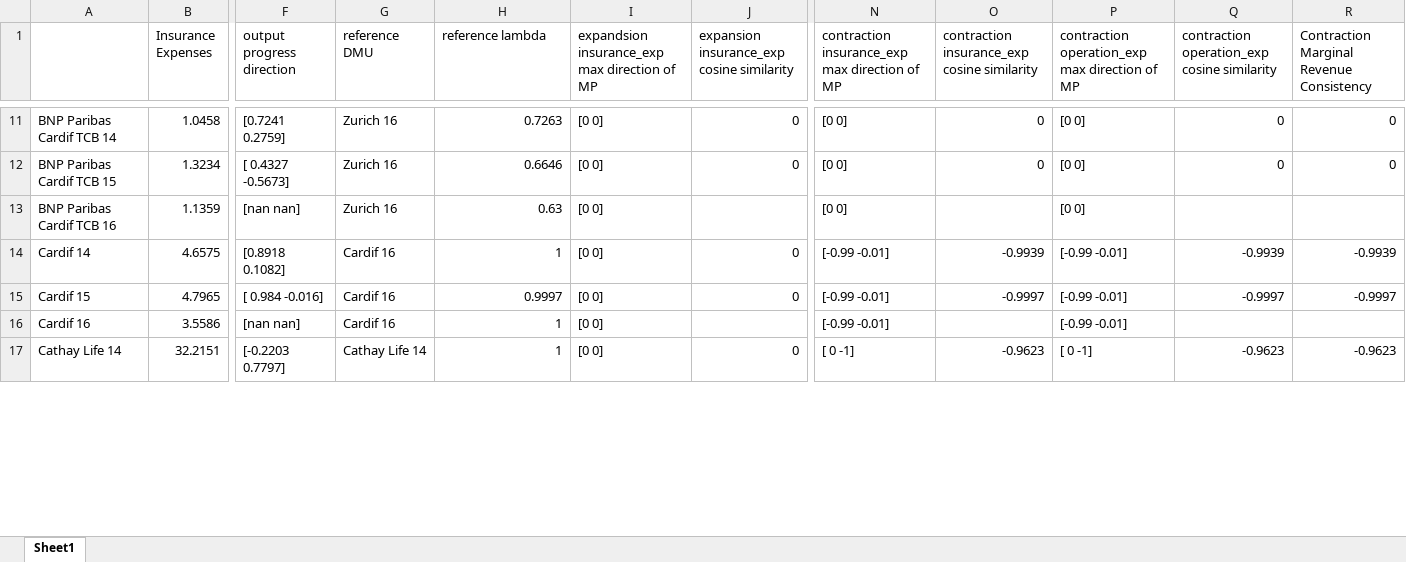
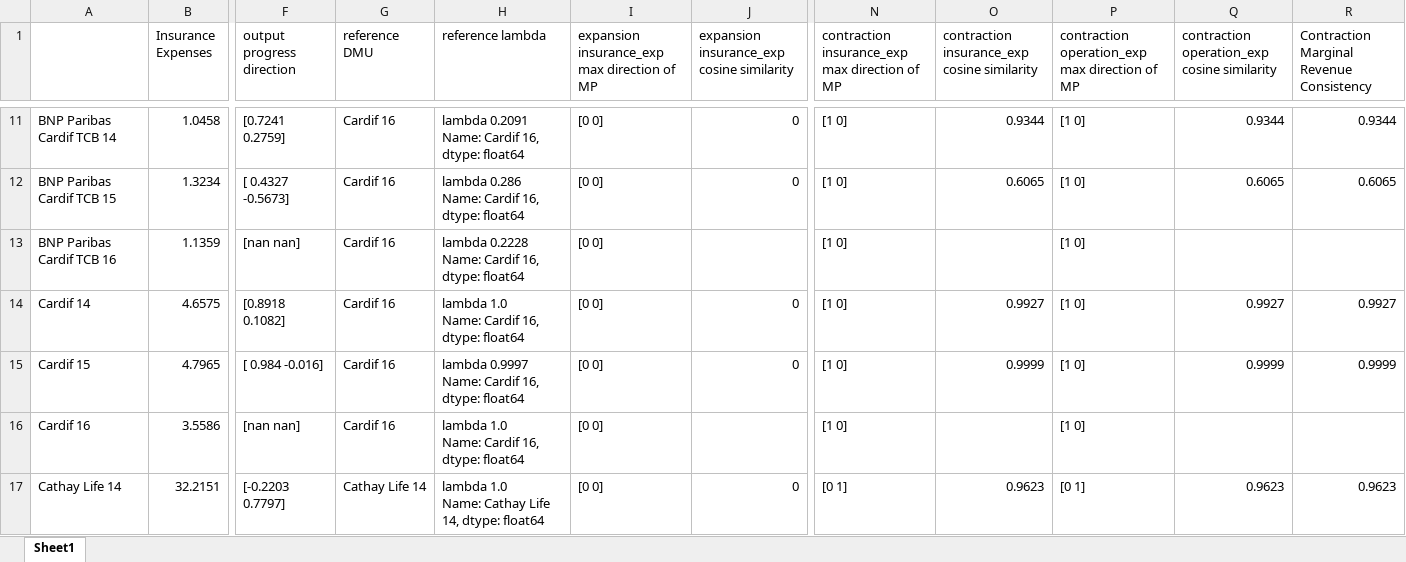
Before and after one commit to wuyentung/Master-Thesis, an Excel workbook: 14-16 all_dmu analysis.xlsx, sheet Sheet1, drawn as a sheet; only a part is shown, gaps mark what is left out; values as stored, in another font and other column widths than the file's, no cell formats; ↵ is a line break in a cell; the diff covers the shown part only; the diff names each change by its address in the sheet, - before the commit and + after, or states it on an @@ line.

```diff
--- a/14-16 all_dmu analysis.xlsx (sheet Sheet1)
+++ b/14-16 all_dmu analysis.xlsx (sheet Sheet1)
-I1: expandsion insurance_exp max direction of MP
+I1: expansion insurance_exp max direction of MP
-G11:G13 (reference DMU): Zurich 16
+G11:G13 (reference DMU): Cardif 16
-H11 (reference lambda): 0.7263
+H11 (reference lambda): lambda 0.2091 ↵ Name: Cardif 16, dtype: float64
-N11:N13: [0 0]
+N11:N13: [1 0]
-O11: 0
+O11: 0.9344
-P11:P13: [0 0]
+P11:P13: [1 0]
-Q11: 0
+Q11: 0.9344
-R11: 0
+R11: 0.9344
-H12 (reference lambda): 0.6646
+H12 (reference lambda): lambda 0.286 ↵ Name: Cardif 16, dtype: float64
-O12: 0
+O12: 0.6065
-Q12: 0
+Q12: 0.6065
-R12: 0
+R12: 0.6065
-H13 (reference lambda): 0.63
+H13 (reference lambda): lambda 0.2228 ↵ Name: Cardif 16, dtype: float64
-H14 (reference lambda): 1
+H14 (reference lambda): lambda 1.0 ↵ Name: Cardif 16, dtype: float64
-N14:N16: [-0.99 -0.01]
+N14:N16: [1 0]
-O14: -0.9939
+O14: 0.9927
-P14:P16: [-0.99 -0.01]
+P14:P16: [1 0]
-Q14: -0.9939
+Q14: 0.9927
-R14: -0.9939
+R14: 0.9927
-H15 (reference lambda): 0.9997
+H15 (reference lambda): lambda 0.9997 ↵ Name: Cardif 16, dtype: float64
-O15: -0.9997
+O15: 0.9999
-Q15: -0.9997
+Q15: 0.9999
-R15: -0.9997
+R15: 0.9999
-H16 (reference lambda): 1
+H16 (reference lambda): lambda 1.0 ↵ Name: Cardif 16, dtype: float64
-H17 (reference lambda): 1
+H17 (reference lambda): lambda 1.0 ↵ Name: Cathay Life 14, dtype: float64
-N17: [ 0 -1]
+N17: [0 1]
-O17: -0.9623
+O17: 0.9623
-P17: [ 0 -1]
+P17: [0 1]
-Q17: -0.9623
+Q17: 0.9623
-R17: -0.9623
+R17: 0.9623
```
Also changed, not shown: 381 edited cells elsewhere in this sheet, cell formats.
